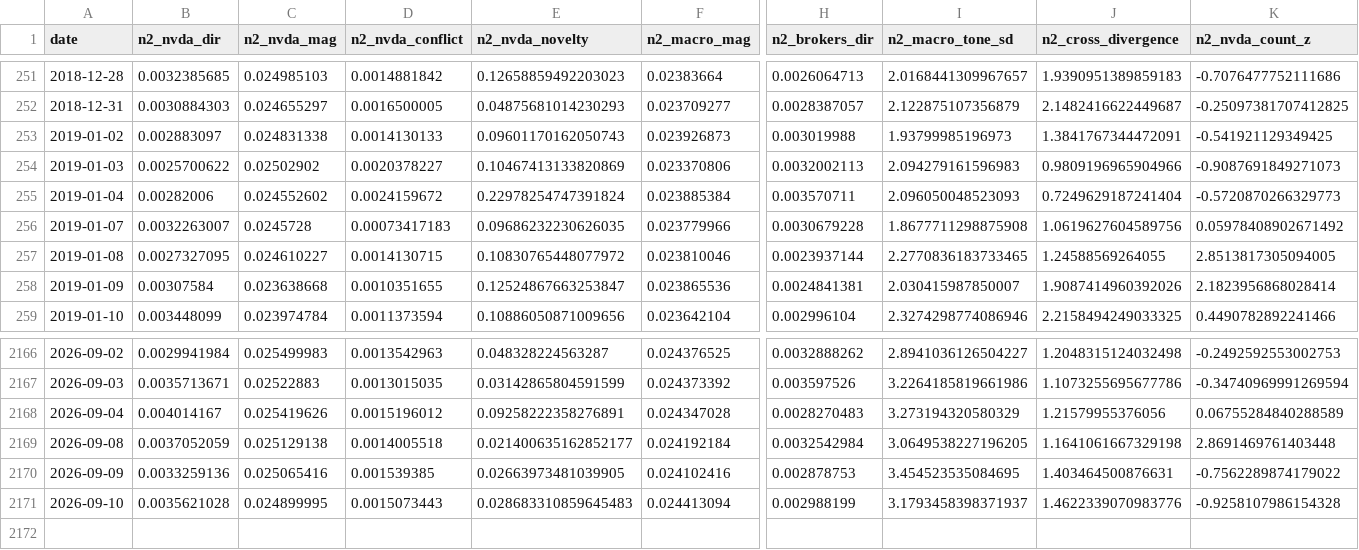
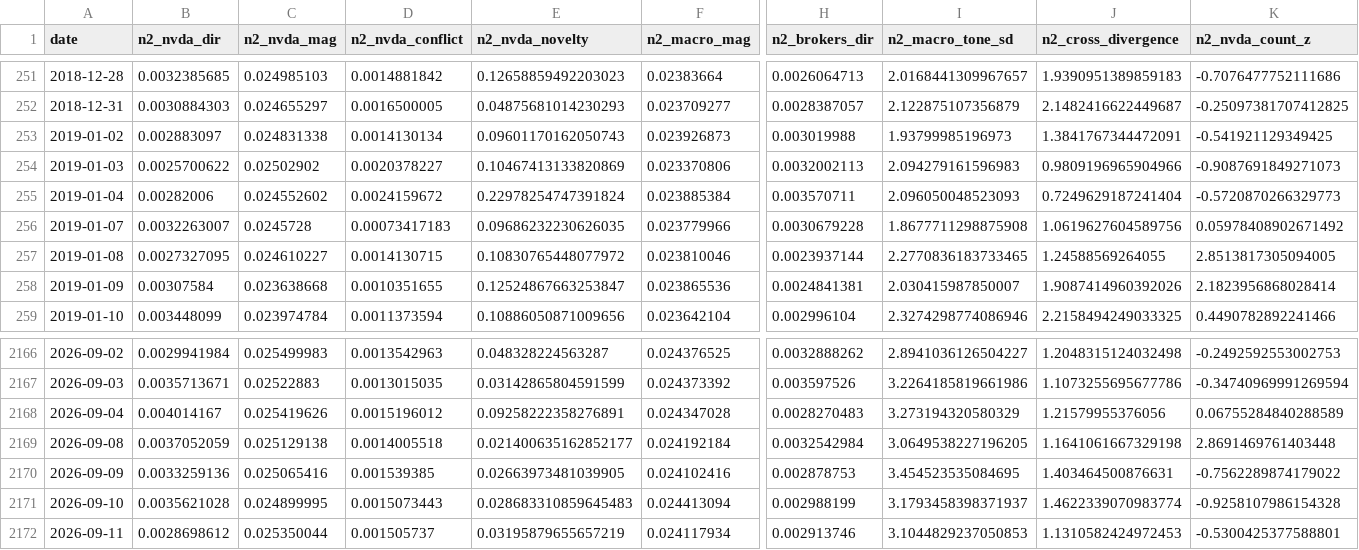
Before and after one commit to kevinrambhia11/nvda-news-quant, a CSV file: artifacts/cache/news2_features.csv, drawn as a sheet; only a part is shown, gaps mark what is left out; rows hold the shown columns only; the diff names each change by its address in the sheet, - before the commit and + after, or states it on an @@ line.

Commit message:
Daily signal artifacts (scheduled run)

```diff
--- a/artifacts/cache/news2_features.csv
+++ b/artifacts/cache/news2_features.csv
-D253 (n2_nvda_conflict): 0.0014130133
+D253 (n2_nvda_conflict): 0.0014130134
-J2171 (n2_cross_divergence): 1.4622339070983776
+J2171 (n2_cross_divergence): 1.4622339070983774
+row 2172: 2026-09-11 | 0.0028698612 | 0.025350044 | 0.001505737 | 0.03195879655657219 | 0.024117934 | 0.002913746 | 3.1044829237050853 | 1.1310582424972453 | -0.5300425377588801
```
Also changed, not shown: 5 other files.
